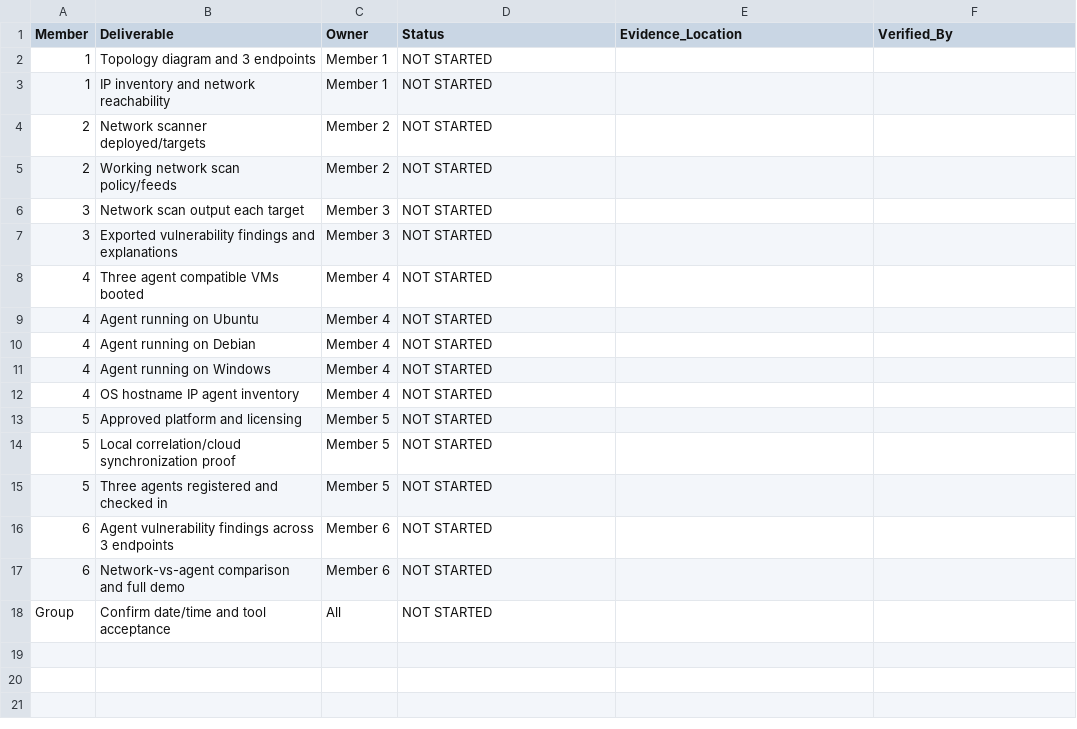
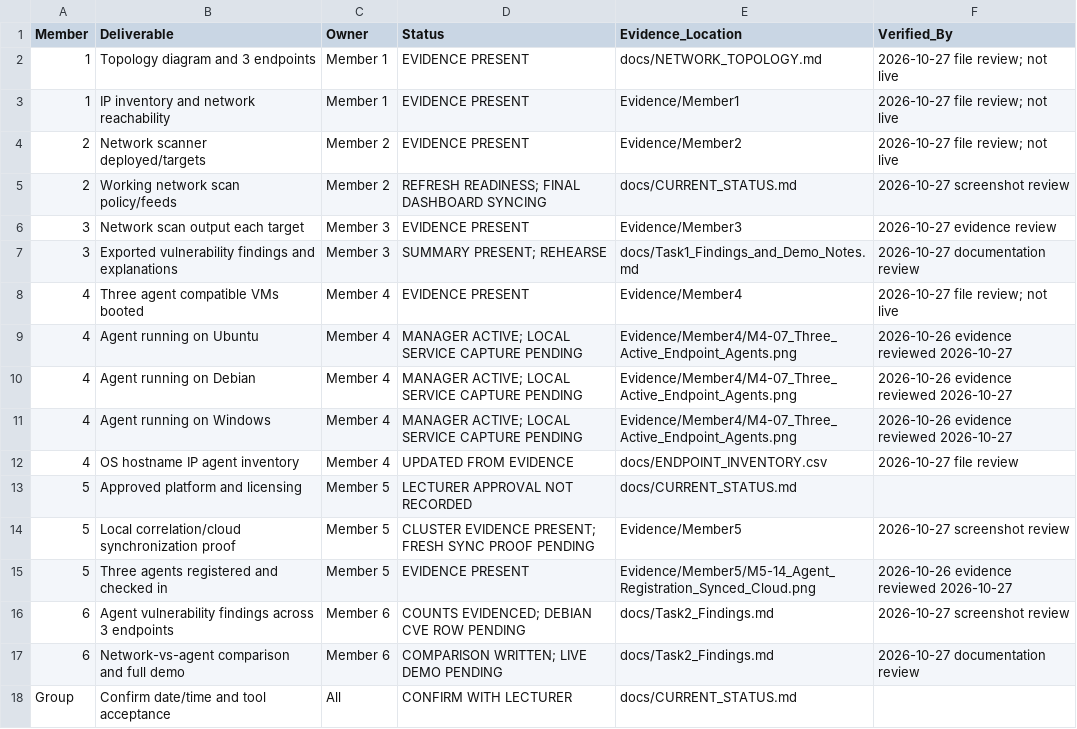
Before and after one commit to Eeshan-Vaghjiani/ISSD-cat2, a CSV file: docs/08_GROUP_CHECKLIST.csv, drawn as a sheet.

Commit message:
Publish lab setup and reconcile CAT2 evidence with current findings

```diff
--- a/docs/08_GROUP_CHECKLIST.csv
+++ b/docs/08_GROUP_CHECKLIST.csv
@@ -1,18 +1,18 @@
 Member,Deliverable,Owner,Status,Evidence_Location,Verified_By
-1,Topology diagram and 3 endpoints,Member 1,NOT STARTED,,
-1,IP inventory and network reachability,Member 1,NOT STARTED,,
-2,Network scanner deployed/targets,Member 2,NOT STARTED,,
-2,Working network scan policy/feeds,Member 2,NOT STARTED,,
-3,Network scan output each target,Member 3,NOT STARTED,,
-3,Exported vulnerability findings and explanations,Member 3,NOT STARTED,,
-4,Three agent compatible VMs booted,Member 4,NOT STARTED,,
-4,Agent running on Ubuntu,Member 4,NOT STARTED,,
-4,Agent running on Debian,Member 4,NOT STARTED,,
-4,Agent running on Windows,Member 4,NOT STARTED,,
-4,OS hostname IP agent inventory,Member 4,NOT STARTED,,
-5,Approved platform and licensing,Member 5,NOT STARTED,,
-5,Local correlation/cloud synchronization proof,Member 5,NOT STARTED,,
-5,Three agents registered and checked in,Member 5,NOT STARTED,,
-6,Agent vulnerability findings across 3 endpoints,Member 6,NOT STARTED,,
-6,Network-vs-agent comparison and full demo,Member 6,NOT STARTED,,
-Group,Confirm date/time and tool acceptance,All,NOT STARTED,,
+1,Topology diagram and 3 endpoints,Member 1,EVIDENCE PRESENT,docs/NETWORK_TOPOLOGY.md,2026-10-27 file review; not live
+1,IP inventory and network reachability,Member 1,EVIDENCE PRESENT,Evidence/Member1,2026-10-27 file review; not live
+2,Network scanner deployed/targets,Member 2,EVIDENCE PRESENT,Evidence/Member2,2026-10-27 file review; not live
+2,Working network scan policy/feeds,Member 2,REFRESH READINESS; FINAL DASHBOARD SYNCING,docs/CURRENT_STATUS.md,2026-10-27 screenshot review
+3,Network scan output each target,Member 3,EVIDENCE PRESENT,Evidence/Member3,2026-10-27 evidence review
+3,Exported vulnerability findings and explanations,Member 3,SUMMARY PRESENT; REHEARSE,docs/Task1_Findings_and_Demo_Notes.md,2026-10-27 documentation review
+4,Three agent compatible VMs booted,Member 4,EVIDENCE PRESENT,Evidence/Member4,2026-10-27 file review; not live
+4,Agent running on Ubuntu,Member 4,MANAGER ACTIVE; LOCAL SERVICE CAPTURE PENDING,Evidence/Member4/M4-07_Three_Active_Endpoint_Agents.png,2026-10-26 evidence reviewed 2026-10-27
+4,Agent running on Debian,Member 4,MANAGER ACTIVE; LOCAL SERVICE CAPTURE PENDING,Evidence/Member4/M4-07_Three_Active_Endpoint_Agents.png,2026-10-26 evidence reviewed 2026-10-27
+4,Agent running on Windows,Member 4,MANAGER ACTIVE; LOCAL SERVICE CAPTURE PENDING,Evidence/Member4/M4-07_Three_Active_Endpoint_Agents.png,2026-10-26 evidence reviewed 2026-10-27
+4,OS hostname IP agent inventory,Member 4,UPDATED FROM EVIDENCE,docs/ENDPOINT_INVENTORY.csv,2026-10-27 file review
+5,Approved platform and licensing,Member 5,LECTURER APPROVAL NOT RECORDED,docs/CURRENT_STATUS.md,
+5,Local correlation/cloud synchronization proof,Member 5,CLUSTER EVIDENCE PRESENT; FRESH SYNC PROOF PENDING,Evidence/Member5,2026-10-27 screenshot review
+5,Three agents registered and checked in,Member 5,EVIDENCE PRESENT,Evidence/Member5/M5-14_Agent_Registration_Synced_Cloud.png,2026-10-26 evidence reviewed 2026-10-27
+6,Agent vulnerability findings across 3 endpoints,Member 6,COUNTS EVIDENCED; DEBIAN CVE ROW PENDING,docs/Task2_Findings.md,2026-10-27 screenshot review
+6,Network-vs-agent comparison and full demo,Member 6,COMPARISON WRITTEN; LIVE DEMO PENDING,docs/Task2_Findings.md,2026-10-27 documentation review
+Group,Confirm date/time and tool acceptance,All,CONFIRM WITH LECTURER,docs/CURRENT_STATUS.md,
```
Also changed, not shown: docs/ENDPOINT_INVENTORY.csv, 27 other files.
